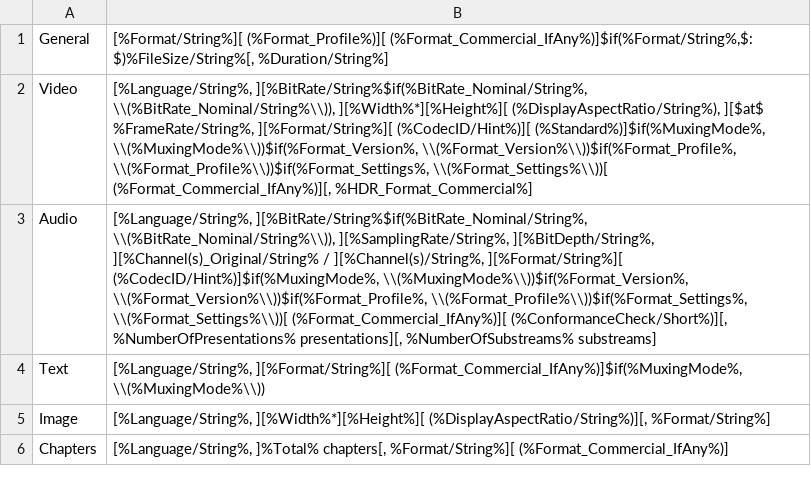
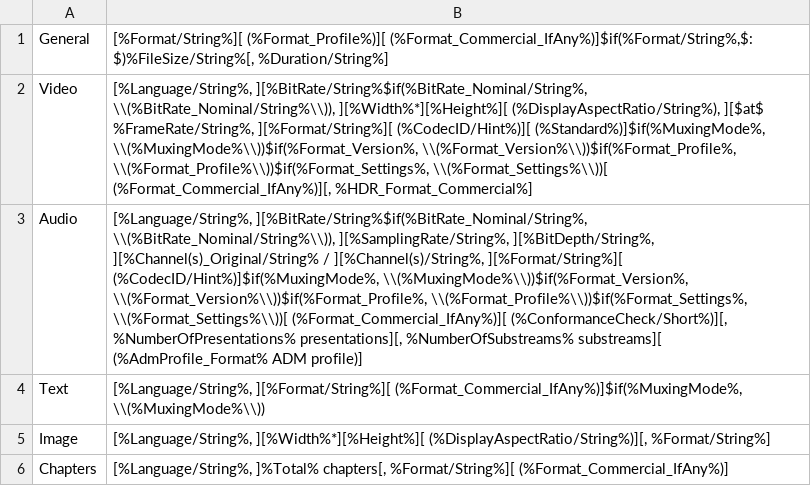
Before and after one commit to MediaArea/MediaInfoLib, a CSV file: Source/Resource/Text/MediaInfo/Summary.csv, drawn as a sheet.

Commit message:
+ WAV: ADM profile detection of Dolby Atmos Master or MPEG-H

```diff
--- a/Source/Resource/Text/MediaInfo/Summary.csv
+++ b/Source/Resource/Text/MediaInfo/Summary.csv
@@ -2,3 +2,3 @@ General;[%Format/String%][ (%Format_Profile%)][ (%Format_Commercial_IfAny%)]$if(
 Video;[%Language/String%, ][%BitRate/String%$if(%BitRate_Nominal/String%, \\(%BitRate_Nominal/String%\\)), ][%Width%*][%Height%][ (%DisplayAspectRatio/String%), ][$at$ %FrameRate/String%, ][%Format/String%][ (%CodecID/Hint%)][ (%Standard%)]$if(%MuxingMode%, \\(%MuxingMode%\\))$if(%Format_Version%, \\(%Format_Version%\\))$if(%Format_Profile%, \\(%Format_Profile%\\))$if(%Format_Settings%, \\(%Format_Settings%\\))[ (%Format_Commercial_IfAny%)][, %HDR_Format_Commercial%]
-Audio;[%Language/String%, ][%BitRate/String%$if(%BitRate_Nominal/String%, \\(%BitRate_Nominal/String%\\)), ][%SamplingRate/String%, ][%BitDepth/String%, ][%Channel(s)_Original/String%  / ][%Channel(s)/String%, ][%Format/String%][ (%CodecID/Hint%)]$if(%MuxingMode%, \\(%MuxingMode%\\))$if(%Format_Version%, \\(%Format_Version%\\))$if(%Format_Profile%, \\(%Format_Profile%\\))$if(%Format_Settings%, \\(%Format_Settings%\\))[ (%Format_Commercial_IfAny%)][ (%ConformanceCheck/Short%)][, %NumberOfPresentations% presentations][, %NumberOfSubstreams% substreams]
+Audio;[%Language/String%, ][%BitRate/String%$if(%BitRate_Nominal/String%, \\(%BitRate_Nominal/String%\\)), ][%SamplingRate/String%, ][%BitDepth/String%, ][%Channel(s)_Original/String%  / ][%Channel(s)/String%, ][%Format/String%][ (%CodecID/Hint%)]$if(%MuxingMode%, \\(%MuxingMode%\\))$if(%Format_Version%, \\(%Format_Version%\\))$if(%Format_Profile%, \\(%Format_Profile%\\))$if(%Format_Settings%, \\(%Format_Settings%\\))[ (%Format_Commercial_IfAny%)][ (%ConformanceCheck/Short%)][, %NumberOfPresentations% presentations][, %NumberOfSubstreams% substreams][ (%AdmProfile_Format% ADM profile)]
 Text;[%Language/String%, ][%Format/String%][ (%Format_Commercial_IfAny%)]$if(%MuxingMode%, \\(%MuxingMode%\\))
```
Also changed, not shown: Source/Resource/Text/Language/DefaultLanguage.csv, 4 other files.
